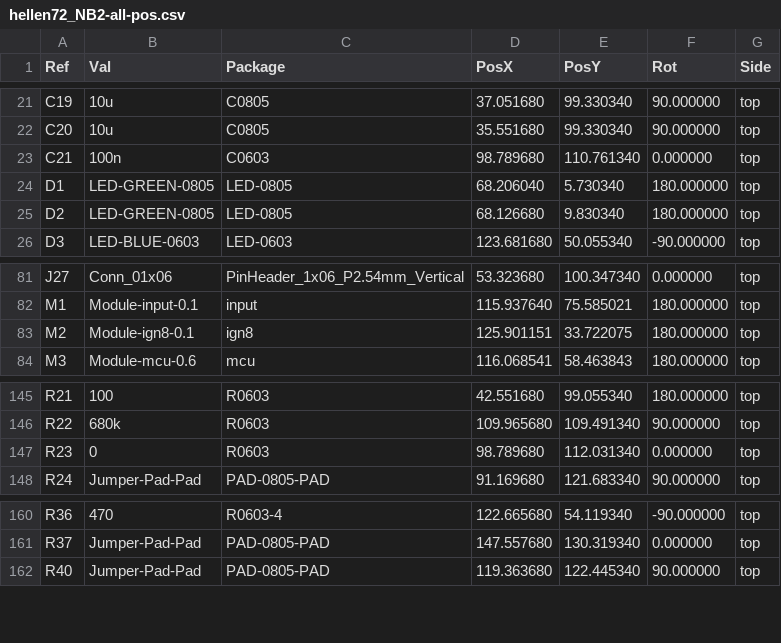
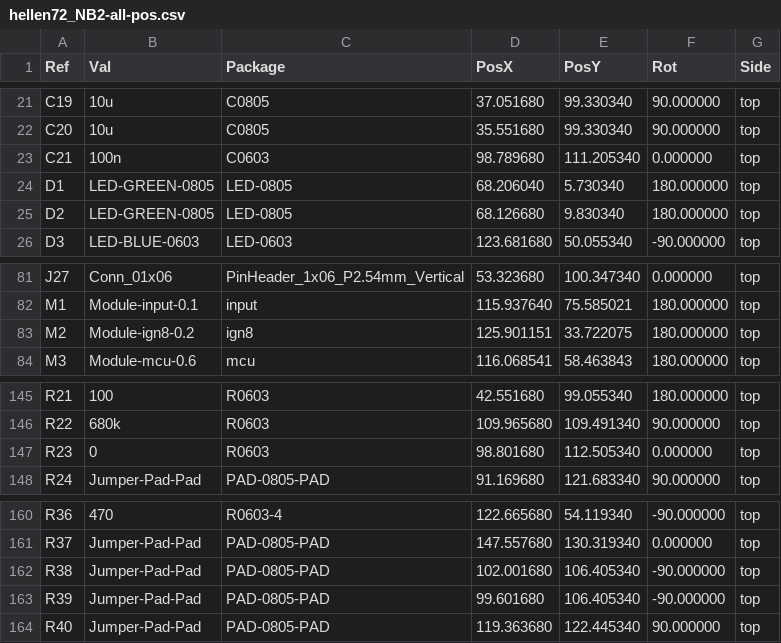
Before and after one commit to rusefi/hellen-miata-NB2, a CSV file: gerber/hellen72_NB2-all-pos.csv, drawn as a sheet; only a part is shown, gaps mark what is left out.

```diff
--- a/gerber/hellen72_NB2-all-pos.csv
+++ b/gerber/hellen72_NB2-all-pos.csv
@@ -22,3 +22,3 @@ Ref,Val,Package,PosX,PosY,Rot,Side
 "C20","10u","C0805",35.551680,99.330340,90.000000,top
-"C21","100n","C0603",98.789680,110.761340,0.000000,top
+"C21","100n","C0603",98.789680,111.205340,0.000000,top
 "D1","LED-GREEN-0805","LED-0805",68.206040,5.730340,180.000000,top
@@ -82,3 +82,3 @@ Ref,Val,Package,PosX,PosY,Rot,Side
 "M1","Module-input-0.1","input",115.937640,75.585021,180.000000,top
-"M2","Module-ign8-0.1","ign8",125.901151,33.722075,180.000000,top
+"M2","Module-ign8-0.2","ign8",125.901151,33.722075,180.000000,top
 "M3","Module-mcu-0.6","mcu",116.068541,58.463843,180.000000,top
@@ -146,3 +146,3 @@ Ref,Val,Package,PosX,PosY,Rot,Side
 "R22","680k","R0603",109.965680,109.491340,90.000000,top
-"R23","0","R0603",98.789680,112.031340,0.000000,top
+"R23","0","R0603",98.801680,112.505340,0.000000,top
 "R24","Jumper-Pad-Pad","PAD-0805-PAD",91.169680,121.683340,90.000000,top
@@ -161,2 +161,4 @@ Ref,Val,Package,PosX,PosY,Rot,Side
 "R37","Jumper-Pad-Pad","PAD-0805-PAD",147.557680,130.319340,0.000000,top
+"R38","Jumper-Pad-Pad","PAD-0805-PAD",102.001680,106.405340,-90.000000,top
+"R39","Jumper-Pad-Pad","PAD-0805-PAD",99.601680,106.405340,-90.000000,top
 "R40","Jumper-Pad-Pad","PAD-0805-PAD",119.363680,122.445340,90.000000,top
```
Also changed, not shown: gerber/hellen72_NB2.csv, 20 other files.
